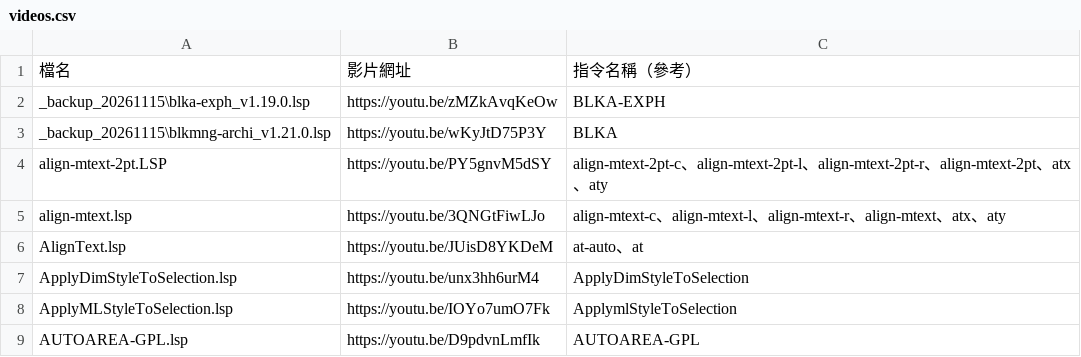
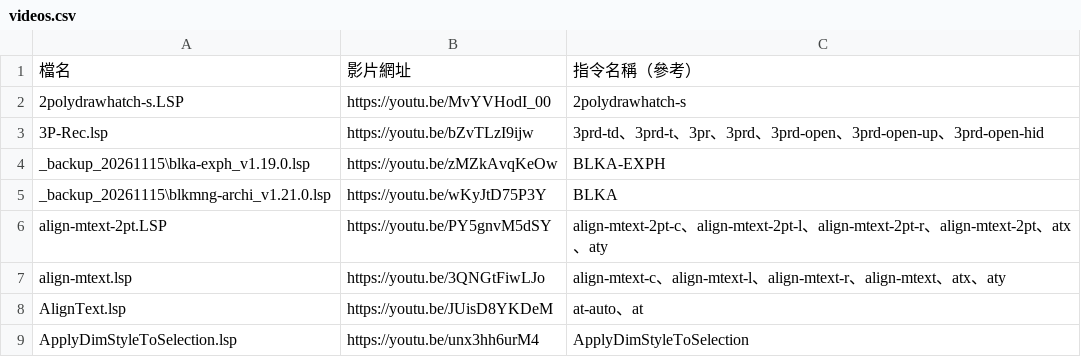
Before and after one commit to CHENGSHUNYI/lisp-island, a CSV file: videos.csv, drawn as a sheet; only a part is shown; the shorter side is filled out with more unchanged rows; the diff names each change by its address in the sheet, - before the commit and + after, or states it on an @@ line.

```diff
--- a/videos.csv
+++ b/videos.csv
+row 2: 2polydrawhatch-s.LSP | https://youtu.be/MvYVHodI_00 | 2polydrawhatch-s
+row 3: 3P-Rec.lsp | https://youtu.be/bZvTLzI9ijw | 3prd-td、3prd-t、3pr、3prd、3prd-open、3prd-open-up、3prd-open-hid
```
Also changed, not shown: 1 other file.
